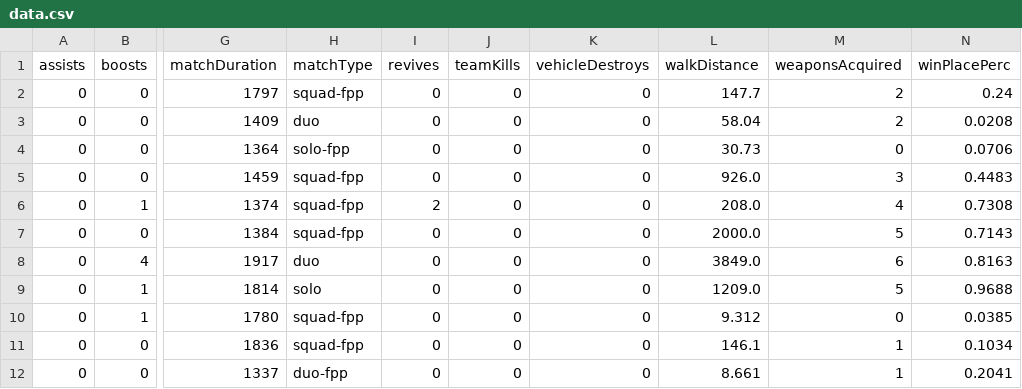
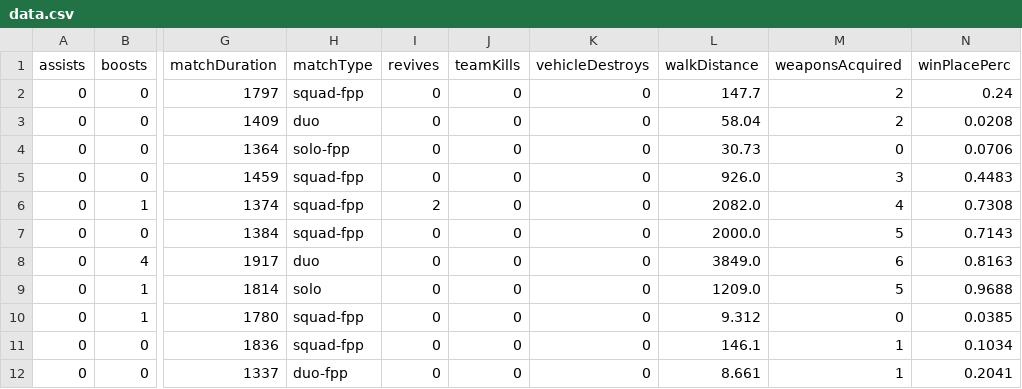
Before and after one commit to sirhashir/PUBG-mlops, a CSV file: notebook/data/data.csv, drawn as a sheet; only a part is shown, gaps mark what is left out; the diff names each change by its address in the sheet, - before the commit and + after, or states it on an @@ line.

```diff
--- a/notebook/data/data.csv
+++ b/notebook/data/data.csv
-L6 (walkDistance): 208.0
+L6 (walkDistance): 2082.0
```
Also changed, not shown: 4 other files.
